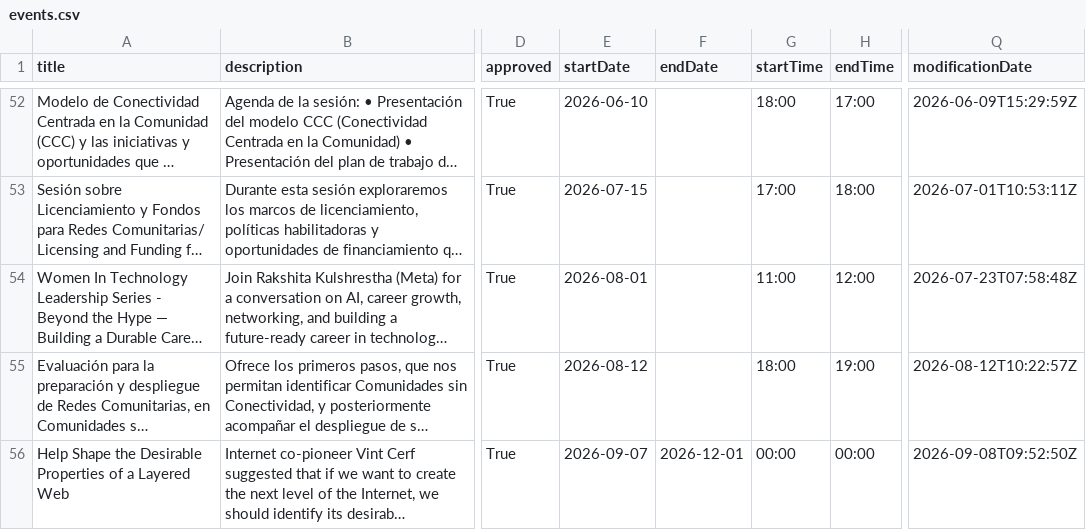
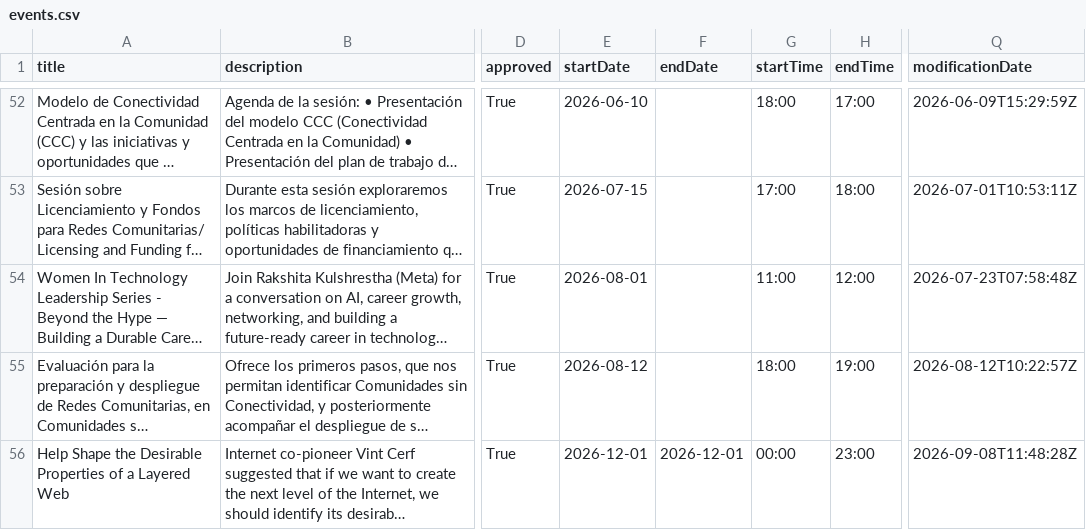
Before and after one commit to InternetSociety/community-opportunities, a CSV file: community-events/data/events.csv, drawn as a sheet; only a part is shown, gaps mark what is left out; long unchanged cells end in …; the diff names each change by its address in the sheet, - before the commit and + after, or states it on an @@ line.

```diff
--- a/community-events/data/events.csv
+++ b/community-events/data/events.csv
-E56 (startDate): 2026-09-07
+E56 (startDate): 2026-12-01
-H56 (endTime): 00:00
+H56 (endTime): 23:00
-Q56 (modificationDate): 2026-09-08T09:52:50Z
+Q56 (modificationDate): 2026-09-08T11:48:28Z
```
Also changed, not shown: 1 other file.
